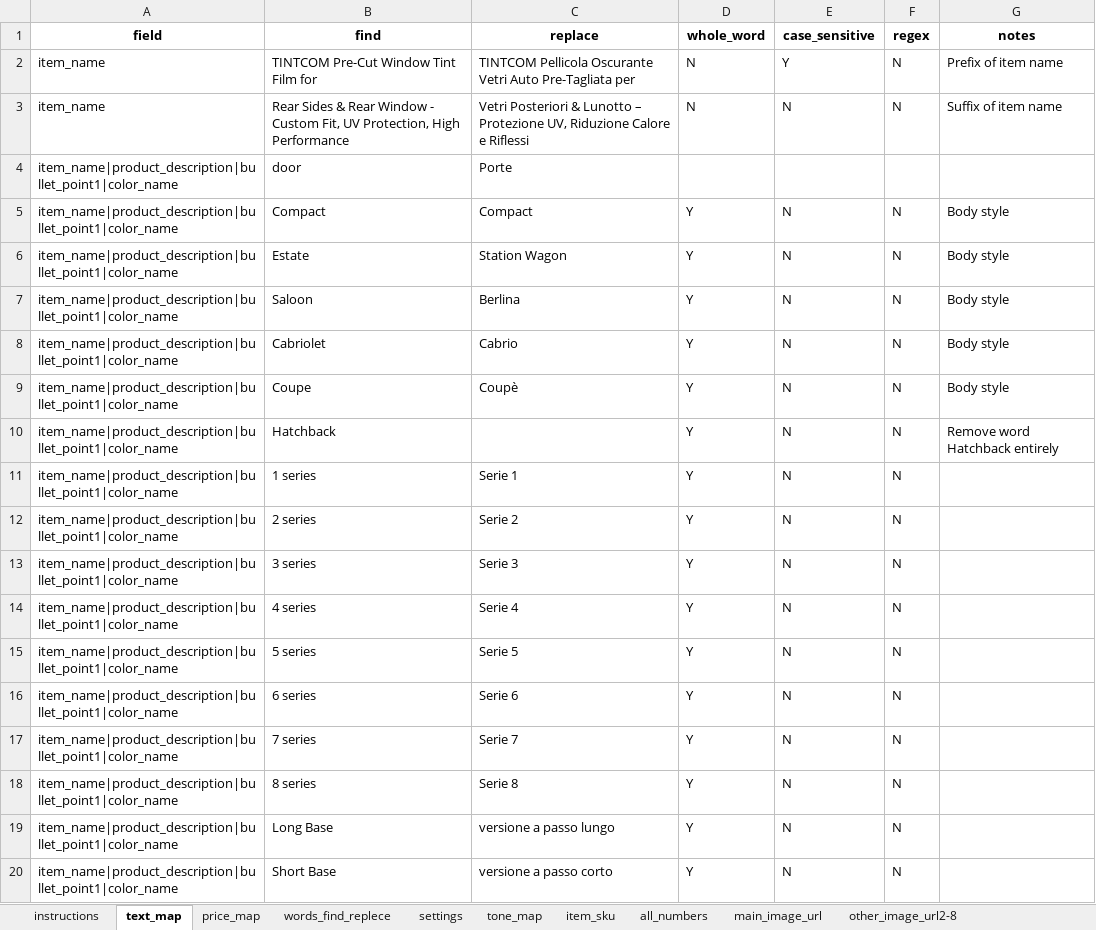
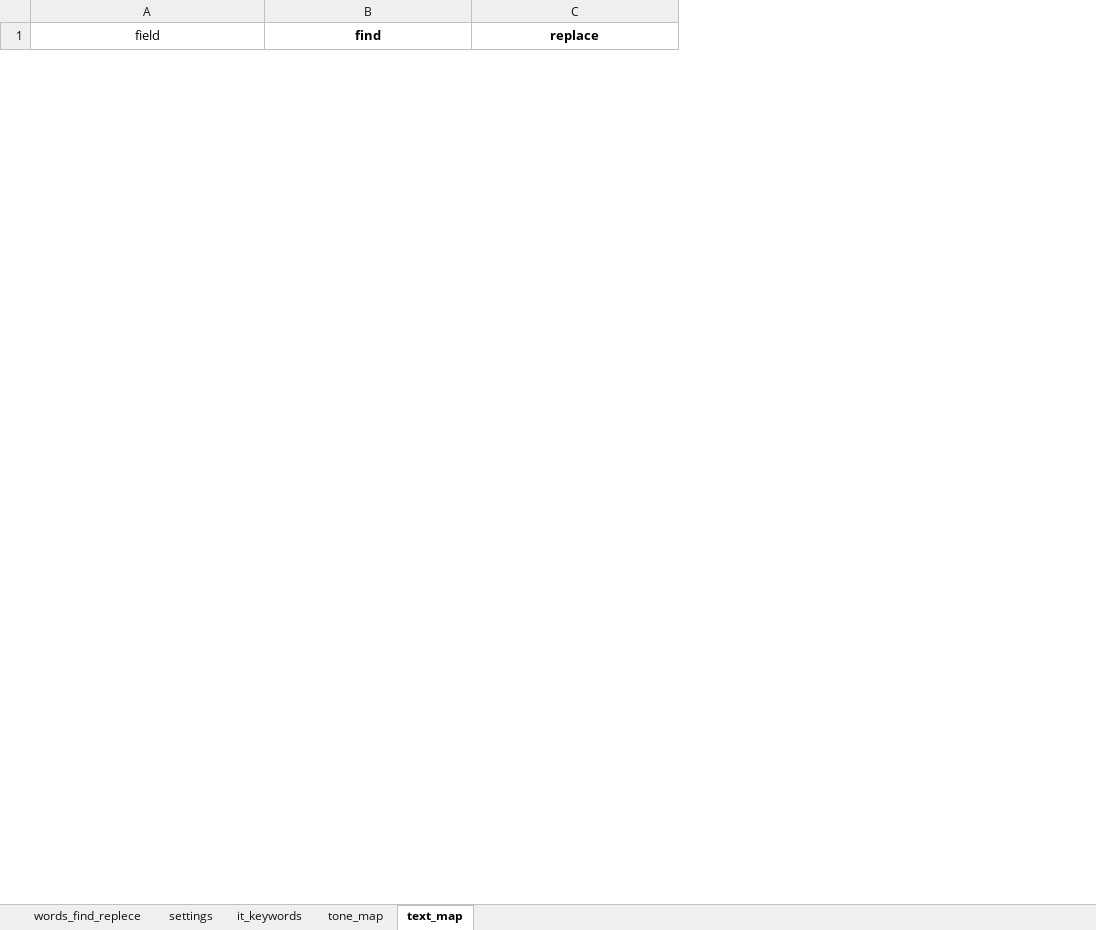
Before and after one commit to peterpem/py-Italy, an Excel workbook: Find_and_Replace.xlsx, sheet text_map, drawn as a sheet; only a part is shown; values as stored, in another font and other column widths than the file's, no borders; conditional formats not drawn; removed rows and columns are numbered as before the commit, all else as after; the diff covers the shown part only; the diff names each change by its address in the sheet, - before the commit and + after, or states it on an @@ line.

Commit message:
Move all field replacements to Excel text_map; remove in-code update_delete and Heat Shrink logic

```diff
--- a/Find_and_Replace.xlsx (sheet text_map)
+++ b/Find_and_Replace.xlsx (sheet text_map)
-sheet tab: instructions
-sheet tab: price_map
-sheet tab: item_sku
-sheet tab: all_numbers
-sheet tab: main_image_url
-sheet tab: other_image_url2-8
+sheet tab: it_keywords
@@ sheet tab order changed: words_find_replece | settings | it_keywords | tone_map | text_map @@
-column D (whole_word), empty
-column E (case_sensitive), empty
-column F (regex), empty
-column G (notes), empty
-A1 bold: on
+A1 bold: off
-row 2: item_name | TINTCOM Pre-Cut Window Tint Film for | TINTCOM Pellicola Oscurante Vetri Auto Pre-Tagliata per | N | Y | N | Prefix of item name
-row 3: item_name | Rear Sides & Rear Window - Custom Fit, UV Protection, High Performance | Vetri Posteriori & Lunotto – Protezione UV, Riduzione Calore e Riflessi | N | N | N | Suffix of item name
-row 4: item_name|product_description|bullet_point1|color_name | door | Porte
-row 5: item_name|product_description|bullet_point1|color_name | Compact | Compact | Y | N | N | Body style
-row 6: item_name|product_description|bullet_point1|color_name | Estate | Station Wagon | Y | N | N | Body style
-row 7: item_name|product_description|bullet_point1|color_name | Saloon | Berlina | Y | N | N | Body style
-row 8: item_name|product_description|bullet_point1|color_name | Cabriolet | Cabrio | Y | N | N | Body style
-row 9: item_name|product_description|bullet_point1|color_name | Coupe | Coupè | Y | N | N | Body style
-row 10: item_name|product_description|bullet_point1|color_name | Hatchback |  | Y | N | N | Remove word Hatchback entirely
-row 11: item_name|product_description|bullet_point1|color_name | 1 series | Serie 1 | Y | N | N
-row 12: item_name|product_description|bullet_point1|color_name | 2 series | Serie 2 | Y | N | N
-row 13: item_name|product_description|bullet_point1|color_name | 3 series | Serie 3 | Y | N | N
-row 14: item_name|product_description|bullet_point1|color_name | 4 series | Serie 4 | Y | N | N
-row 15: item_name|product_description|bullet_point1|color_name | 5 series | Serie 5 | Y | N | N
-row 16: item_name|product_description|bullet_point1|color_name | 6 series | Serie 6 | Y | N | N
-row 17: item_name|product_description|bullet_point1|color_name | 7 series | Serie 7 | Y | N | N
-row 18: item_name|product_description|bullet_point1|color_name | 8 series | Serie 8 | Y | N | N
-row 19: item_name|product_description|bullet_point1|color_name | Long Base | versione a passo lungo | Y | N | N
-row 20: item_name|product_description|bullet_point1|color_name | Short Base | versione a passo corto | Y | N | N
```
Also changed, not shown: 29 added rows and 14 removed rows elsewhere in this sheet, sheet settings, 1 other file.
